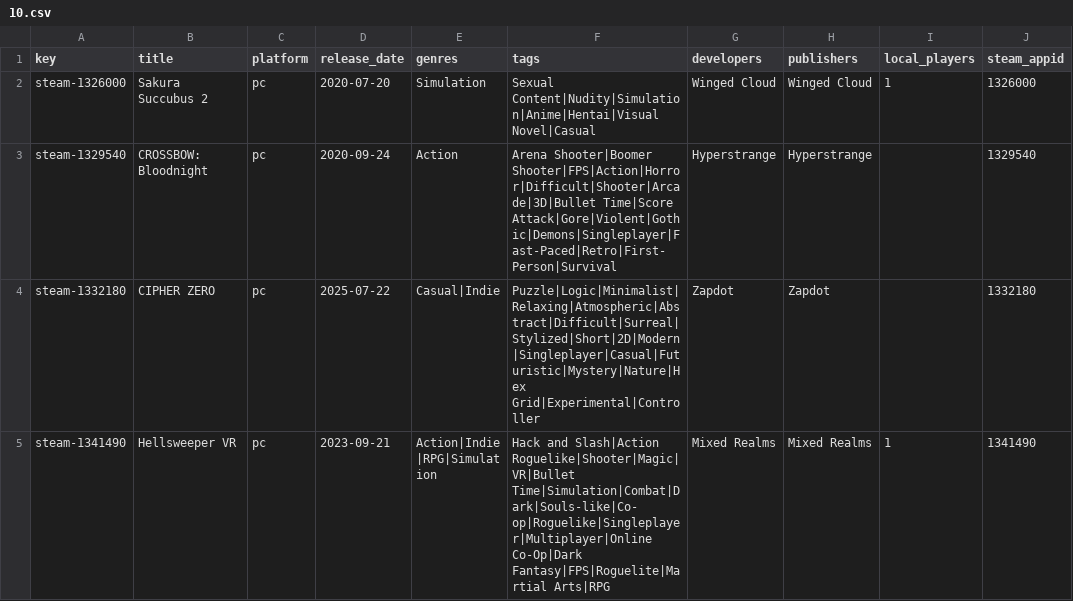
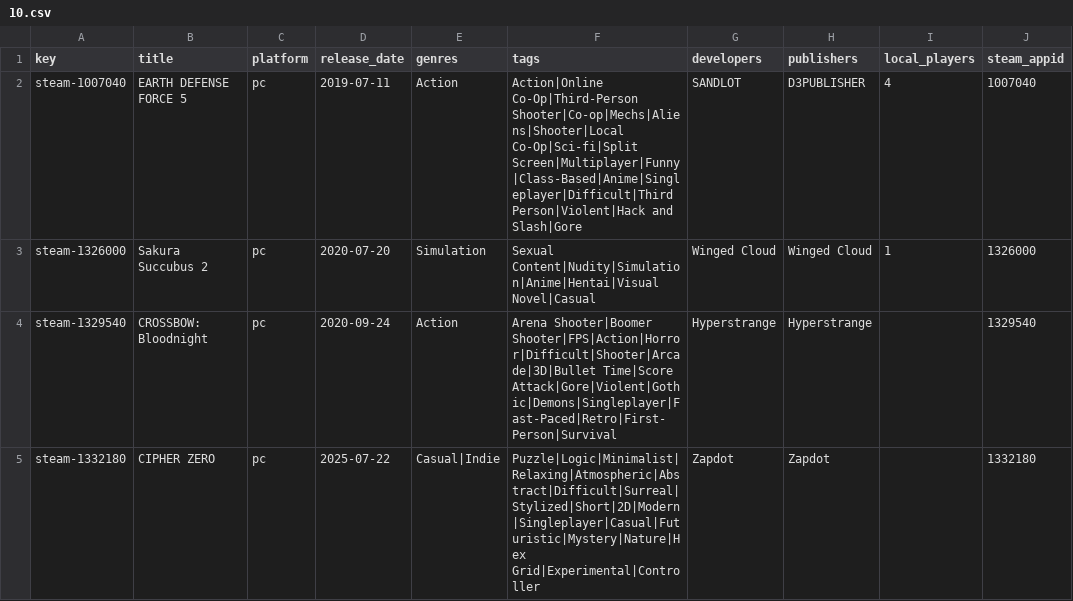
Before and after one commit to jeremybris/PlayOut-metadata, a CSV file: data/steam/10.csv, drawn as a sheet; only a part is shown; the shorter side is filled out with more unchanged rows.

```diff
--- a/data/steam/10.csv
+++ b/data/steam/10.csv
@@ -1,2 +1,3 @@
 key,title,platform,release_date,genres,tags,developers,publishers,local_players,steam_appid
+steam-1007040,EARTH DEFENSE FORCE 5,pc,2019-07-11,Action,Action|Online Co-Op|Third-Person Shooter|Co-op|Mechs|Aliens|Shooter|Local Co-Op|Sci-fi|Split Screen|Multiplayer|Funny|Class-Based|Anime|Singleplayer|Difficult|Third Person|Violent|Hack and Slash|Gore,SANDLOT,D3PUBLISHER,4,1007040
 steam-1326000,Sakura Succubus 2,pc,2020-07-20,Simulation,Sexual Content|Nudity|Simulation|Anime|Hentai|Visual Novel|Casual,Winged Cloud,Winged Cloud,1,1326000
```
